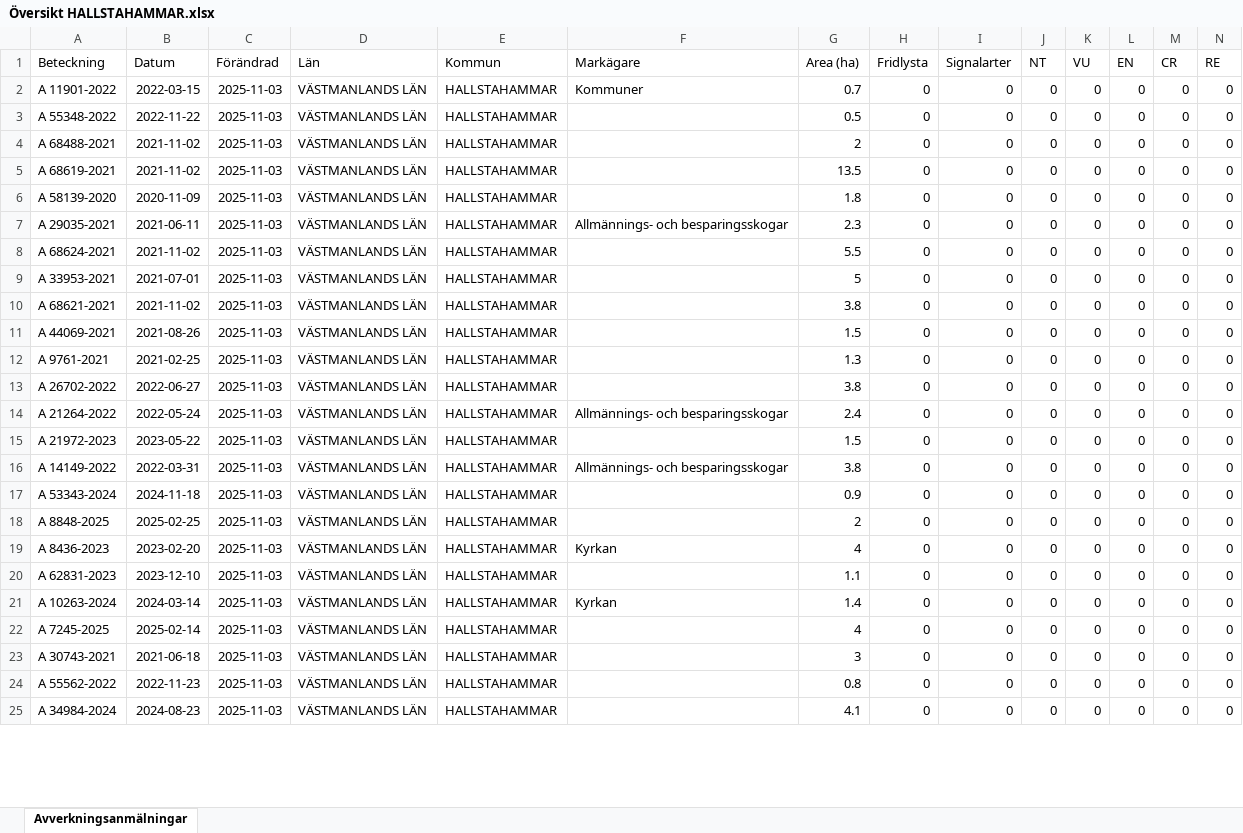
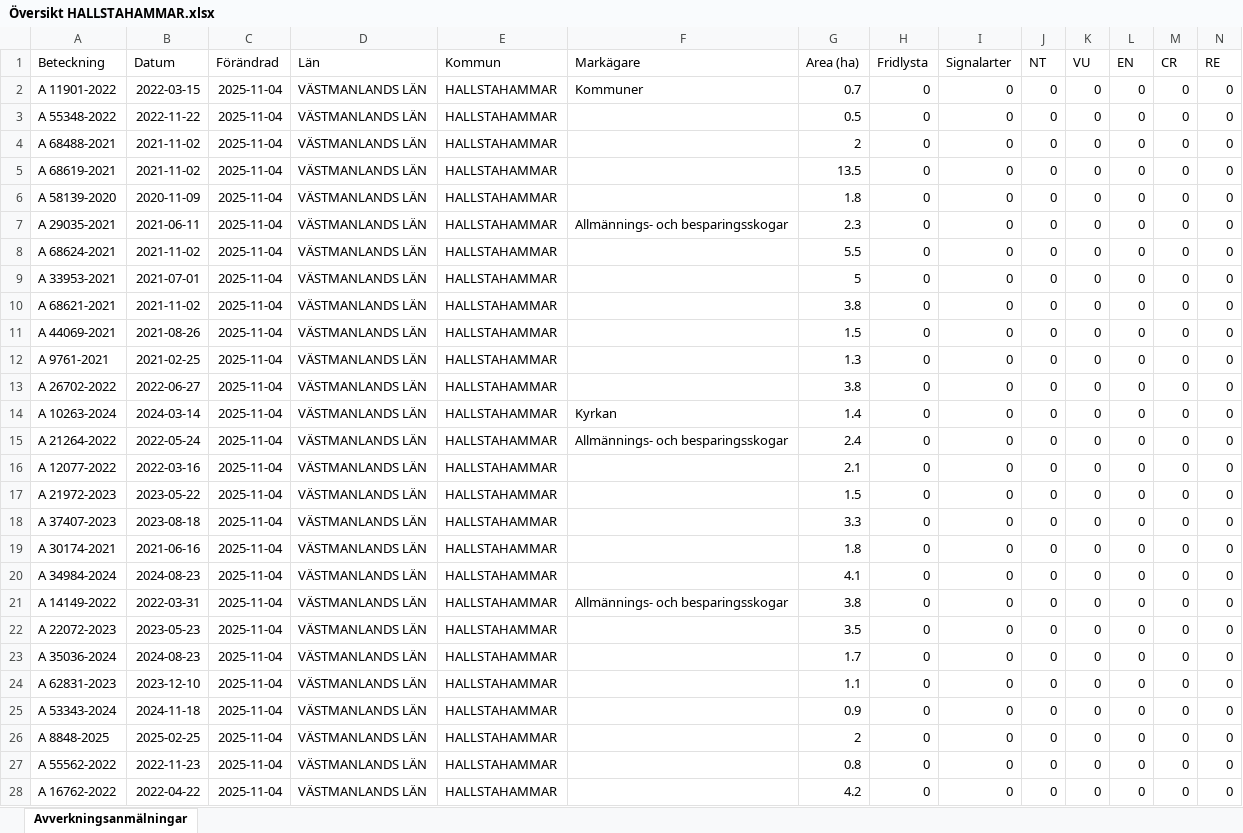
Before and after one commit to klasma/Logging_1961, an Excel workbook: Översikt HALLSTAHAMMAR.xlsx, sheet Avverkningsanmälningar, drawn as a sheet; only a part is shown; values as stored, in another font and other column widths than the file's, no borders; removed rows and columns are numbered as before the commit, all else as after; rows hold the shown columns only; the diff covers the shown part only; the diff names each change by its address in the sheet, - before the commit and + after, or states it on an @@ line.

```diff
--- a/Översikt HALLSTAHAMMAR.xlsx (sheet Avverkningsanmälningar)
+++ b/Översikt HALLSTAHAMMAR.xlsx (sheet Avverkningsanmälningar)
-C2:C13 (Förändrad): 2025-11-03
+C2:C13 (Förändrad): 2025-11-04
+row 14: A 10263-2024 | 2024-03-14 | 2025-11-04 | VÄSTMANLANDS LÄN | HALLSTAHAMMAR | Kyrkan | 1.4 | 0 | 0 | 0 | 0 | 0 | 0 | 0
-C15 (Förändrad): 2025-11-03
+C15 (Förändrad): 2025-11-04
+row 16: A 12077-2022 | 2022-03-16 | 2025-11-04 | VÄSTMANLANDS LÄN | HALLSTAHAMMAR |  | 2.1 | 0 | 0 | 0 | 0 | 0 | 0 | 0
-C17 (Förändrad): 2025-11-03
+C17 (Förändrad): 2025-11-04
+row 18: A 37407-2023 | 2023-08-18 | 2025-11-04 | VÄSTMANLANDS LÄN | HALLSTAHAMMAR |  | 3.3 | 0 | 0 | 0 | 0 | 0 | 0 | 0
+row 19: A 30174-2021 | 2021-06-16 | 2025-11-04 | VÄSTMANLANDS LÄN | HALLSTAHAMMAR |  | 1.8 | 0 | 0 | 0 | 0 | 0 | 0 | 0
+row 20: A 34984-2024 | 2024-08-23 | 2025-11-04 | VÄSTMANLANDS LÄN | HALLSTAHAMMAR |  | 4.1 | 0 | 0 | 0 | 0 | 0 | 0 | 0
-C21:C23 (Förändrad): 2025-11-03
+C21:C23 (Förändrad): 2025-11-04
-A22 (Beteckning): A 53343-2024
+A22 (Beteckning): A 22072-2023
-B22 (Datum): 2024-11-18
+B22 (Datum): 2023-05-23
-G22 (Area (ha)): 0.9
+G22 (Area (ha)): 3.5
-A23 (Beteckning): A 8848-2025
+A23 (Beteckning): A 35036-2024
-B23 (Datum): 2025-02-25
+B23 (Datum): 2024-08-23
-G23 (Area (ha)): 2
+G23 (Area (ha)): 1.7
-row 19: A 8436-2023 | 2023-02-20 | 2025-11-03 | VÄSTMANLANDS LÄN | HALLSTAHAMMAR | Kyrkan | 4 | 0 | 0 | 0 | 0 | 0 | 0 | 0
-C24 (Förändrad): 2025-11-03
+C24 (Förändrad): 2025-11-04
-row 21: A 10263-2024 | 2024-03-14 | 2025-11-03 | VÄSTMANLANDS LÄN | HALLSTAHAMMAR | Kyrkan | 1.4 | 0 | 0 | 0 | 0 | 0 | 0 | 0
-A25 (Beteckning): A 7245-2025
+A25 (Beteckning): A 53343-2024
-B25 (Datum): 2025-02-14
+B25 (Datum): 2024-11-18
-C25:C28 (Förändrad): 2025-11-03
+C25:C28 (Förändrad): 2025-11-04
-G25 (Area (ha)): 4
+G25 (Area (ha)): 0.9
-A26 (Beteckning): A 30743-2021
+A26 (Beteckning): A 8848-2025
-B26 (Datum): 2021-06-18
+B26 (Datum): 2025-02-25
-G26 (Area (ha)): 3
+G26 (Area (ha)): 2
-A28 (Beteckning): A 34984-2024
+A28 (Beteckning): A 16762-2022
-B28 (Datum): 2024-08-23
+B28 (Datum): 2022-04-22
-G28 (Area (ha)): 4.1
+G28 (Area (ha)): 4.2
```
Also changed, not shown: 4 added rows, 7 removed rows and 22 edited cells elsewhere in this sheet, 1 other file.
